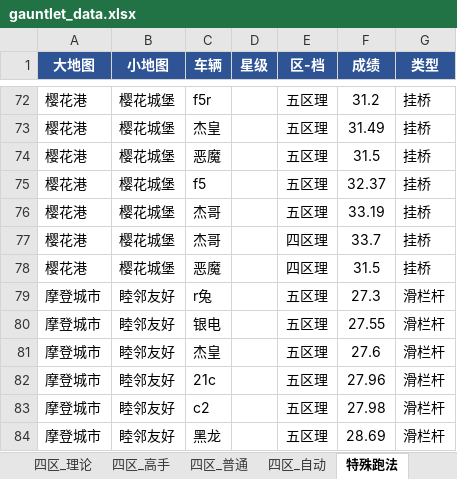
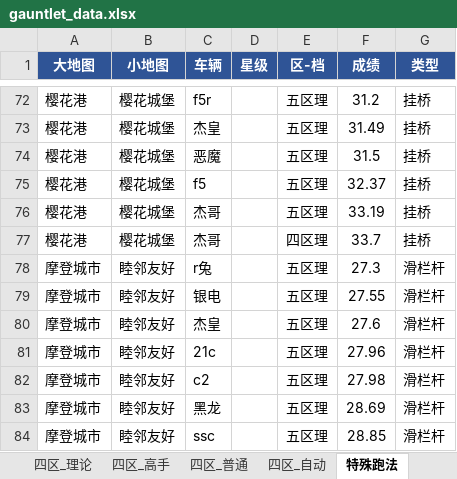
Before and after one commit to Testiphi/MutualExclusionAllocator, an Excel workbook: gauntlet_data.xlsx, sheet 特殊跑法, drawn as a sheet; only a part is shown, gaps mark what is left out; the shorter side is filled out with more unchanged rows; values as stored, in another font and other column widths than the file's, no borders; the diff names each change by its address in the sheet, - before the commit and + after, or states it on an @@ line.

```diff
--- a/gauntlet_data.xlsx (sheet 特殊跑法)
+++ b/gauntlet_data.xlsx (sheet 特殊跑法)
-row 78: 樱花港 | 樱花城堡 | 恶魔 |  | 四区理 | 31.5 | 挂桥
```
Also changed, not shown: sheet 四区_理论, sheet 五区_理论, sheet 四区_高手, sheet 四区_普通, 1 other file.
